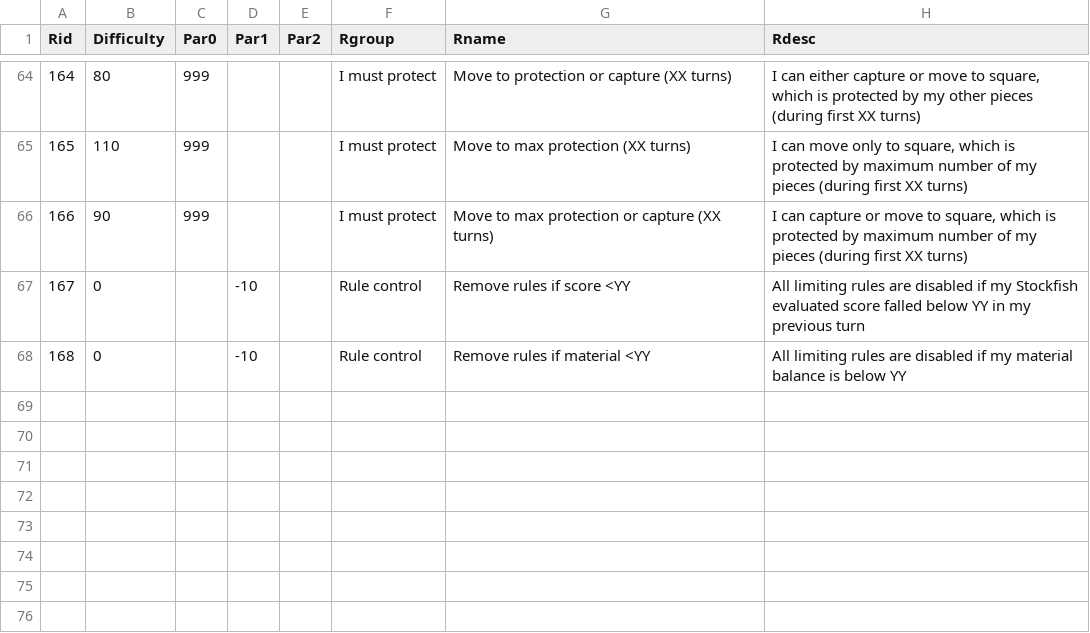
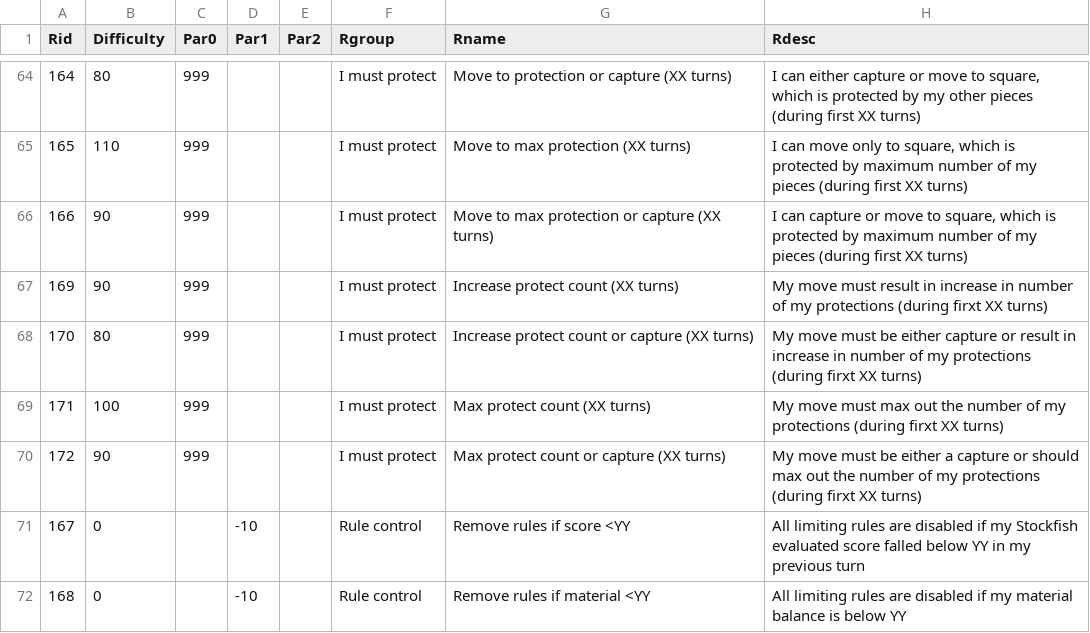
Before and after one commit to rualark/FlexiChess, a CSV file: rules/rules.csv, drawn as a sheet; only a part is shown, gaps mark what is left out.

Commit message:
New rules

```diff
--- a/rules/rules.csv
+++ b/rules/rules.csv
@@ -66,2 +66,6 @@ Rid;Difficulty;Par0;Par1;Par2;Rgroup;Rname;Rdesc
 166;90;999;;;I must protect;Move to max protection or capture (XX turns);I can capture or move to square, which is protected by maximum number of my pieces (during first XX turns)
+169;90;999;;;I must protect;Increase protect count (XX turns);My move must result in increase in number of my protections (during firxt XX turns)
+170;80;999;;;I must protect;Increase protect count or capture (XX turns);My move must be either capture or result in increase in number of my protections (during firxt XX turns)
+171;100;999;;;I must protect;Max protect count (XX turns);My move must max out the number of my protections (during firxt XX turns)
+172;90;999;;;I must protect;Max protect count or capture (XX turns);My move must be either a capture or should max out the number of my protections (during firxt XX turns)
 167;0;;-10;;Rule control;Remove rules if score <YY;All limiting rules are disabled if my Stockfish evaluated score falled below YY in my previous turn
```
Also changed, not shown: 4 other files.
